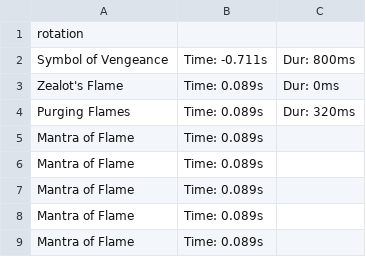
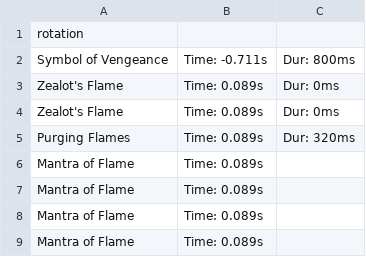
Before and after one commit to Mk-Chan/gw2combat, a CSV file: src/main/resources/rotation-cfb.csv, drawn as a sheet; only a part is shown; the shorter side is filled out with more unchanged rows; the diff names each change by its address in the sheet, - before the commit and + after, or states it on an @@ line.

```diff
--- a/src/main/resources/rotation-cfb.csv
+++ b/src/main/resources/rotation-cfb.csv
+row 4: Zealot's Flame | Time: 0.089s | Dur: 0ms
```
Also changed, not shown: 25 other files.
